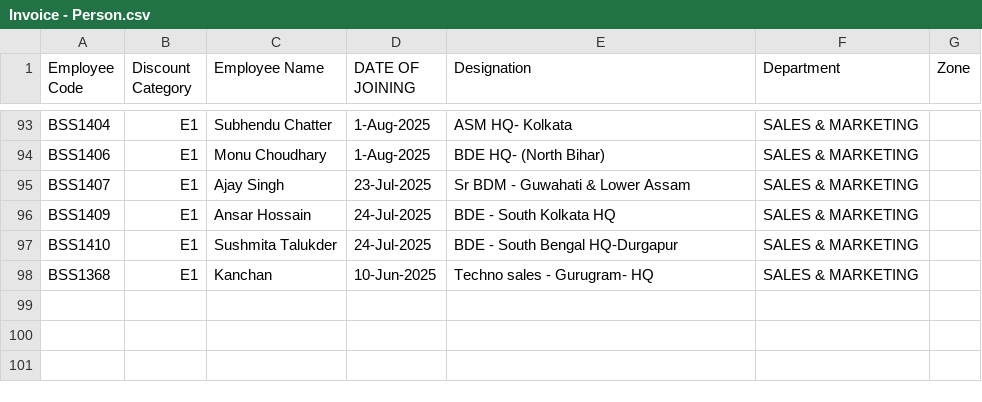
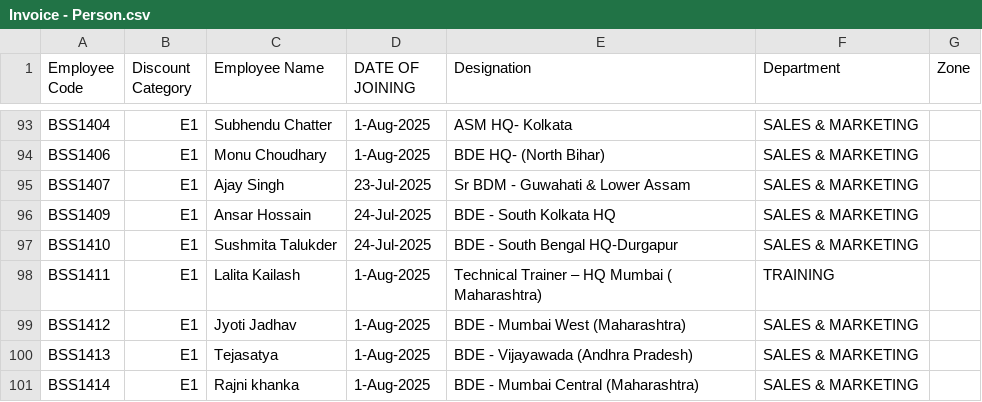
Before and after one commit to rigved-sarougi/Employee-Sale-Entry, a CSV file: Invoice - Person.csv, drawn as a sheet; only a part is shown, gaps mark what is left out.

Commit message:
Update Invoice - Person.csv

```diff
--- a/Invoice - Person.csv
+++ b/Invoice - Person.csv
@@ -97,2 +97,5 @@ BSS1409,E1,Ansar Hossain,24-Jul-2025,BDE - South Kolkata HQ,SALES & MARKETING,
 BSS1410,E1,Sushmita Talukder,24-Jul-2025,BDE - South Bengal HQ-Durgapur,SALES & MARKETING,
-BSS1368,E1,Kanchan,10-Jun-2025,Techno sales - Gurugram- HQ,SALES & MARKETING,
+BSS1411,E1,Lalita Kailash,1-Aug-2025,Technical Trainer – HQ Mumbai ( Maharashtra),TRAINING,
+BSS1412,E1,Jyoti Jadhav,1-Aug-2025,BDE - Mumbai West (Maharashtra),SALES & MARKETING,
+BSS1413,E1,Tejasatya,1-Aug-2025,BDE - Vijayawada (Andhra Pradesh),SALES & MARKETING,
+BSS1414,E1,Rajni khanka,1-Aug-2025,BDE - Mumbai Central (Maharashtra),SALES & MARKETING,
```
